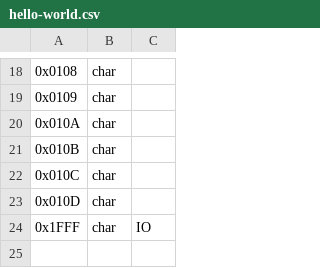
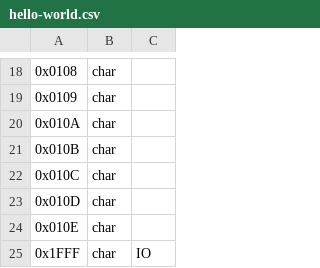
Before and after one commit to piotrmski/w13asm, a CSV file: examples/hello-world.csv, drawn as a sheet; only a part is shown, gaps mark what is left out.

```diff
--- a/examples/hello-world.csv
+++ b/examples/hello-world.csv
@@ -23,2 +23,3 @@
 0x010D,char,
+0x010E,char,
 0x1FFF,char,IO
```
Also changed, not shown: 2 other files.
